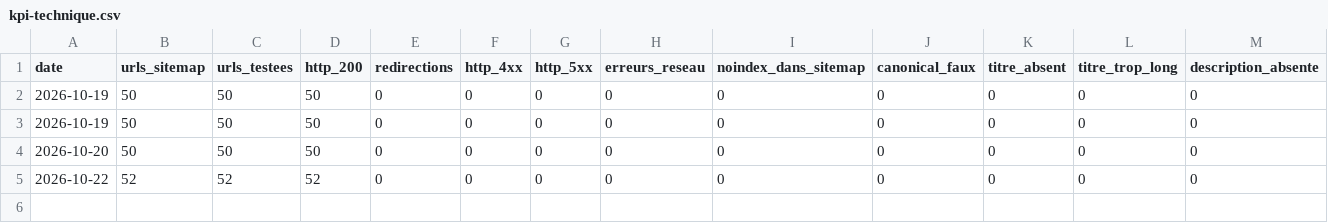
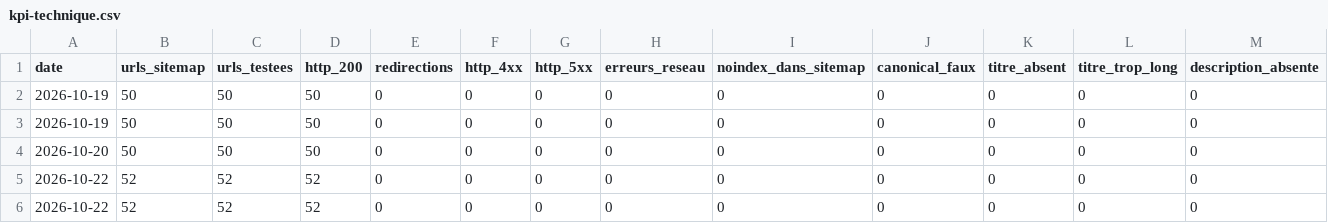
Before and after one commit to Cmssmc-code/kyran-jeu, a CSV file: _notes/seo/kpi-technique.csv, drawn as a sheet; only a part is shown; rows hold the shown columns only; the diff names each change by its address in the sheet, - before the commit and + after, or states it on an @@ line.

```diff
--- a/_notes/seo/kpi-technique.csv
+++ b/_notes/seo/kpi-technique.csv
+row 6: 2026-10-22 | 52 | 52 | 52 | 0 | 0 | 0 | 0 | 0 | 0 | 0 | 0 | 0
```
Also changed, not shown: _notes/seo/kpi-quotidiens.csv, 10 other files.
